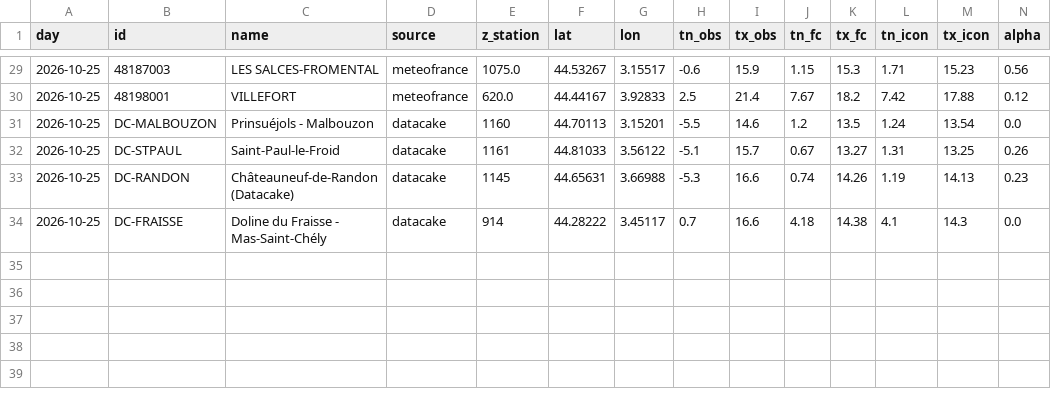
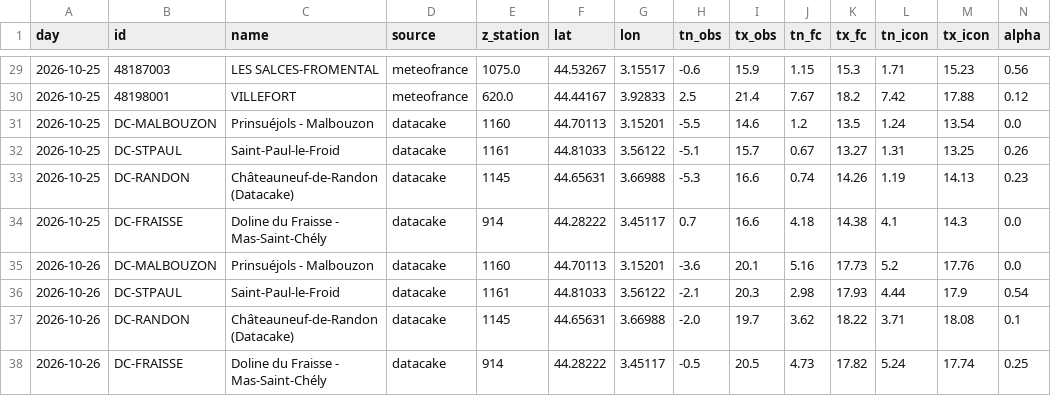
Before and after one commit to cedfavand-ops/lozere, a CSV file: history/verification.csv, drawn as a sheet; only a part is shown, gaps mark what is left out; rows hold the shown columns only; the diff names each change by its address in the sheet, - before the commit and + after, or states it on an @@ line.

```diff
--- a/history/verification.csv
+++ b/history/verification.csv
+row 35: 2026-10-26 | DC-MALBOUZON | Prinsuéjols - Malbouzon | datacake | 1160 | 44.70113 | 3.15201 | -3.6 | 20.1 | 5.16 | 17.73 | 5.2 | 17.76 | 0.0
+row 36: 2026-10-26 | DC-STPAUL | Saint-Paul-le-Froid | datacake | 1161 | 44.81033 | 3.56122 | -2.1 | 20.3 | 2.98 | 17.93 | 4.44 | 17.9 | 0.54
+row 37: 2026-10-26 | DC-RANDON | Châteauneuf-de-Randon (Datacake) | datacake | 1145 | 44.65631 | 3.66988 | -2.0 | 19.7 | 3.62 | 18.22 | 3.71 | 18.08 | 0.1
+row 38: 2026-10-26 | DC-FRAISSE | Doline du Fraisse - Mas-Saint-Chély | datacake | 914 | 44.28222 | 3.45117 | -0.5 | 20.5 | 4.73 | 17.82 | 5.24 | 17.74 | 0.25
```
